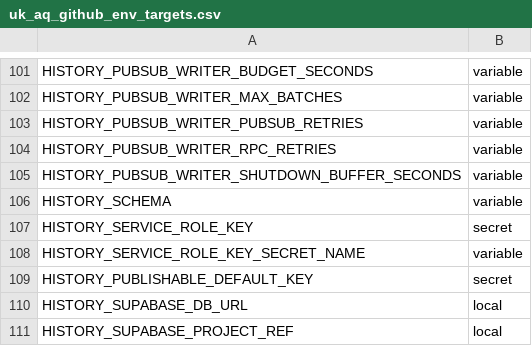
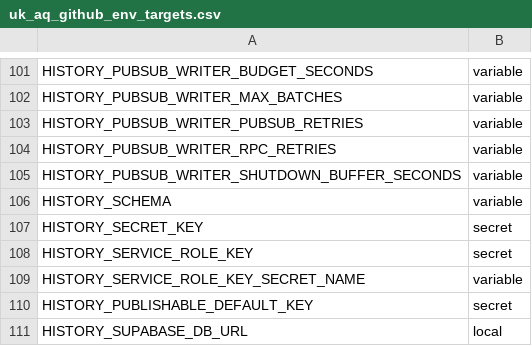
Before and after one commit to ChronicChannel-test/uk-aq-ingest, a CSV file: config/uk_aq_github_env_targets.csv, drawn as a sheet; only a part is shown, gaps mark what is left out; the shorter side is filled out with more unchanged rows; the diff names each change by its address in the sheet, - before the commit and + after, or states it on an @@ line.

Commit message:
Add history deploy workflow; prefer publishable key
Add a new GitHub Actions workflow to deploy the uk_aq_egress_monitor function to the history Supabase project (.github/workflows/uk_aq_history_edge_deploy.yml). The workflow uses the Supabase CLI and deploys with --no-verify-jwt so monitor invocations can remain publishable-key + cron-secret based. Update config to mark HISTORY_SECRET_KEY as a secret and update scripts/docs to prefer SB_PUBLISHABLE_DEFAULT_KEY over SUPABASE_ANON_KEY (dev_dashboards.sh, keepalive.mjs, breathelondon_batch.py, uk_aq_invoke_edge.py, and related docs). Also clarify internal PostgREST auth handling in edge docs and add workflow documentation in the GitHub Actions doc; include a minor scheduler log line addition.

```diff
--- a/config/uk_aq_github_env_targets.csv
+++ b/config/uk_aq_github_env_targets.csv
+row 107: HISTORY_SECRET_KEY | secret
```
Also changed, not shown: 10 other files.
